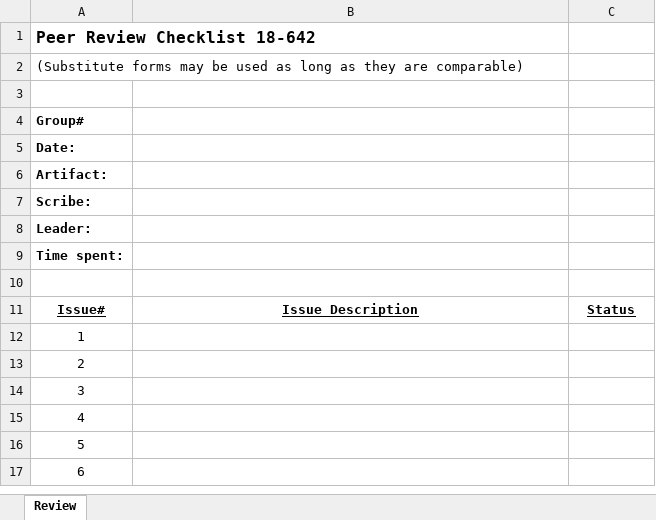
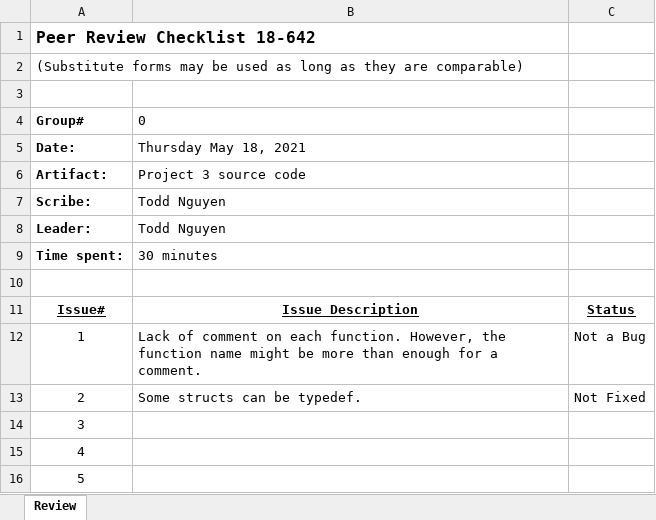
Before and after one commit to toddnguyen-gf/embedded-training, an Excel workbook: ece-18-642/lec-10-to-14/proj04/peer_review_Nguyen_Todd_noid.xlsx, sheet Review, drawn as a sheet; only a part is shown; the shorter side is filled out with more unchanged rows; values as stored, in another font and other column widths than the file's, no borders; the diff names each change by its address in the sheet, - before the commit and + after, or states it on an @@ line.

Commit message:
Finished with project 4!

```diff
--- a/ece-18-642/lec-10-to-14/proj04/peer_review_Nguyen_Todd_noid.xlsx (sheet Review)
+++ b/ece-18-642/lec-10-to-14/proj04/peer_review_Nguyen_Todd_noid.xlsx (sheet Review)
-B4: (empty)
+B4: 0
-B5: (empty)
+B5: Thursday May 18, 2021
-B6: (empty)
+B6: Project 3 source code
-B7:B8: (empty)
+B7:B8: Todd Nguyen
-B9: (empty)
+B9: 30 minutes
-B12: (empty)
+B12: Lack of comment on each function. However, the function name might be more than enough for a comment.
-C12: (empty)
+C12: Not a Bug
-B13: (empty)
+B13: Some structs can be typedef.
-C13: (empty)
+C13: Not Fixed
```
Also changed, not shown: 2 other files.
